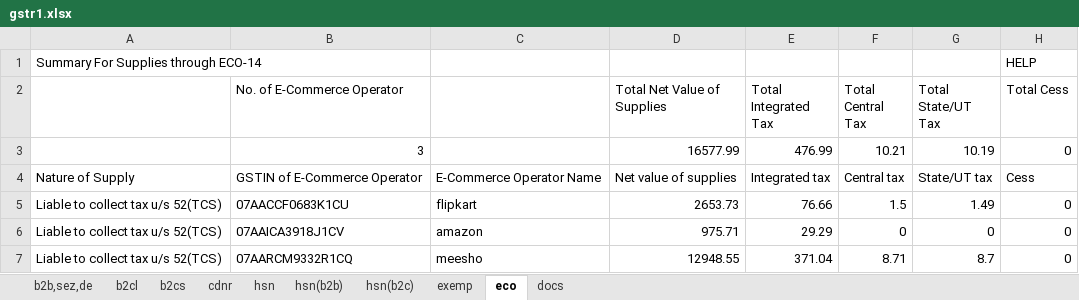
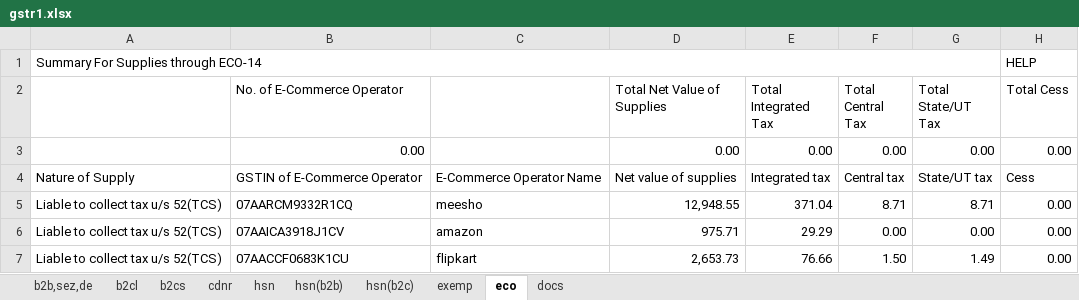
Before and after one commit to Anshul0563/GST, an Excel workbook: storage/exports/4/07TCRPS8655B1ZK/032026/gstr1.xlsx, sheet eco, drawn as a sheet; values as stored, in another font and other column widths than the file's, no cell formats; removed rows and columns are numbered as before the commit, all else as after; the diff names each change by its address in the sheet, - before the commit and + after, or states it on an @@ line.

```diff
--- a/storage/exports/4/07TCRPS8655B1ZK/032026/gstr1.xlsx (sheet eco)
+++ b/storage/exports/4/07TCRPS8655B1ZK/032026/gstr1.xlsx (sheet eco)
+A1:G1 merged
-row 3:  | 3 |  | 16577.99 | 476.99 | 10.21 | 10.19 | 0
+row 3:  | 0.00 |  | 0.00 | 0.00 | 0.00 | 0.00 | 0.00
-row 5: Liable to collect tax u/s 52(TCS) | 07AACCF0683K1CU | flipkart | 2653.73 | 76.66 | 1.5 | 1.49 | 0
-row 6: Liable to collect tax u/s 52(TCS) | 07AAICA3918J1CV | amazon | 975.71 | 29.29 | 0 | 0 | 0
-D5 (Total Net Value of Supplies): 12948.55
+D5 (Total Net Value of Supplies): 12,948.55
-G5 (Total State/UT Tax): 8.7
+G5 (Total State/UT Tax): 8.71
-H5 (Total Cess): 0
+H5 (Total Cess): 0.00
+row 6: Liable to collect tax u/s 52(TCS) | 07AAICA3918J1CV | amazon | 975.71 | 29.29 | 0.00 | 0.00 | 0.00
+row 7: Liable to collect tax u/s 52(TCS) | 07AACCF0683K1CU | flipkart | 2,653.73 | 76.66 | 1.50 | 1.49 | 0.00
```
Also changed, not shown: sheet b2cs, sheet docs, sheet hsn, sheet hsn(b2b), sheet hsn(b2c), sheet cdnr, 3 more sheets, cell formats, 3 other files.
